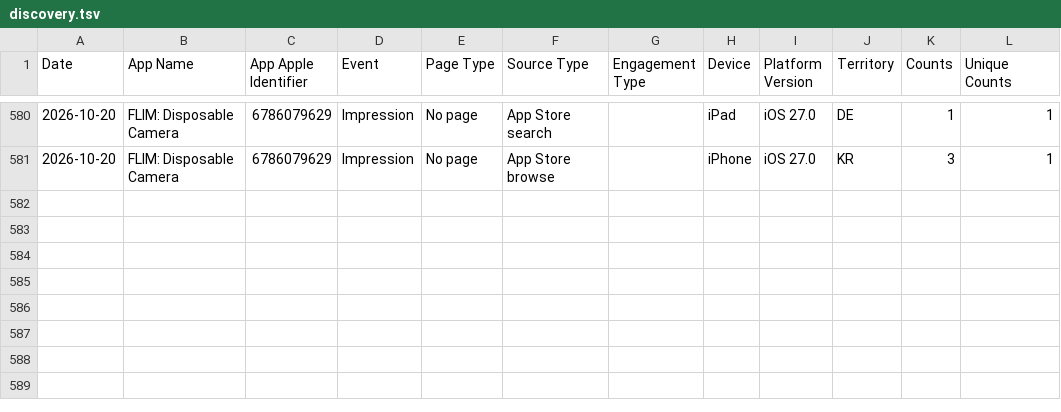
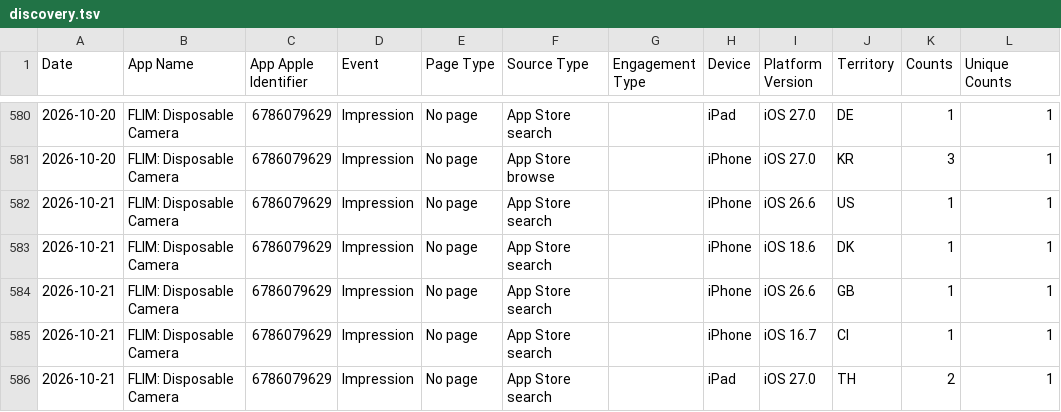
Before and after one commit to CodyBisram/flim, a TSV file: docs/asc/discovery.tsv, drawn as a sheet; only a part is shown, gaps mark what is left out.

```diff
--- a/docs/asc/discovery.tsv
+++ b/docs/asc/discovery.tsv
@@ -581 +581,6 @@ Date	App Name	App Apple Identifier	Event	Page Type	Source Type	Engagement Type	D
 2026-10-20	FLIM: Disposable Camera	6786079629	Impression	No page	App Store browse		iPhone	iOS 27.0	KR	3	1
+2026-10-21	FLIM: Disposable Camera	6786079629	Impression	No page	App Store search		iPhone	iOS 26.6	US	1	1
+2026-10-21	FLIM: Disposable Camera	6786079629	Impression	No page	App Store search		iPhone	iOS 18.6	DK	1	1
+2026-10-21	FLIM: Disposable Camera	6786079629	Impression	No page	App Store search		iPhone	iOS 26.6	GB	1	1
+2026-10-21	FLIM: Disposable Camera	6786079629	Impression	No page	App Store search		iPhone	iOS 16.7	CI	1	1
+2026-10-21	FLIM: Disposable Camera	6786079629	Impression	No page	App Store search		iPad	iOS 27.0	TH	2	1
```
Also changed, not shown: docs/asc/downloads.tsv, docs/asc/sessions.tsv.
